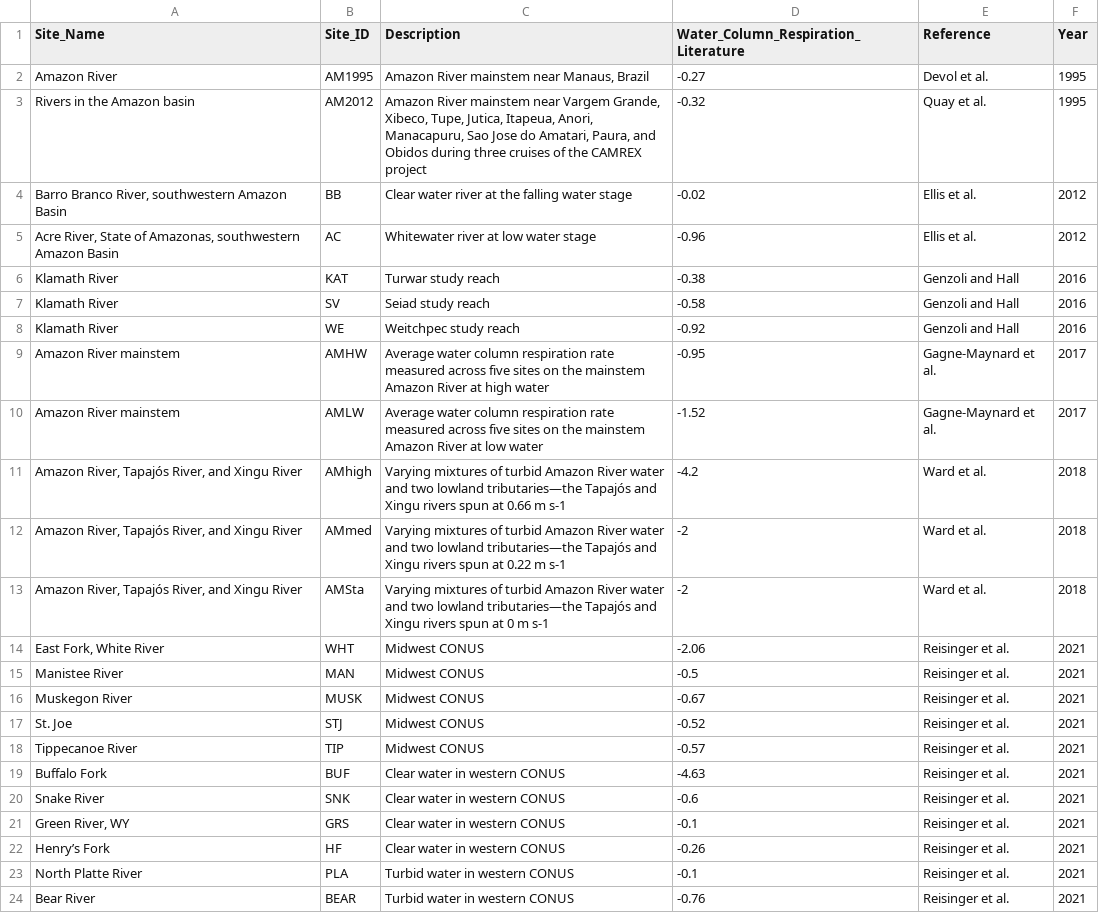
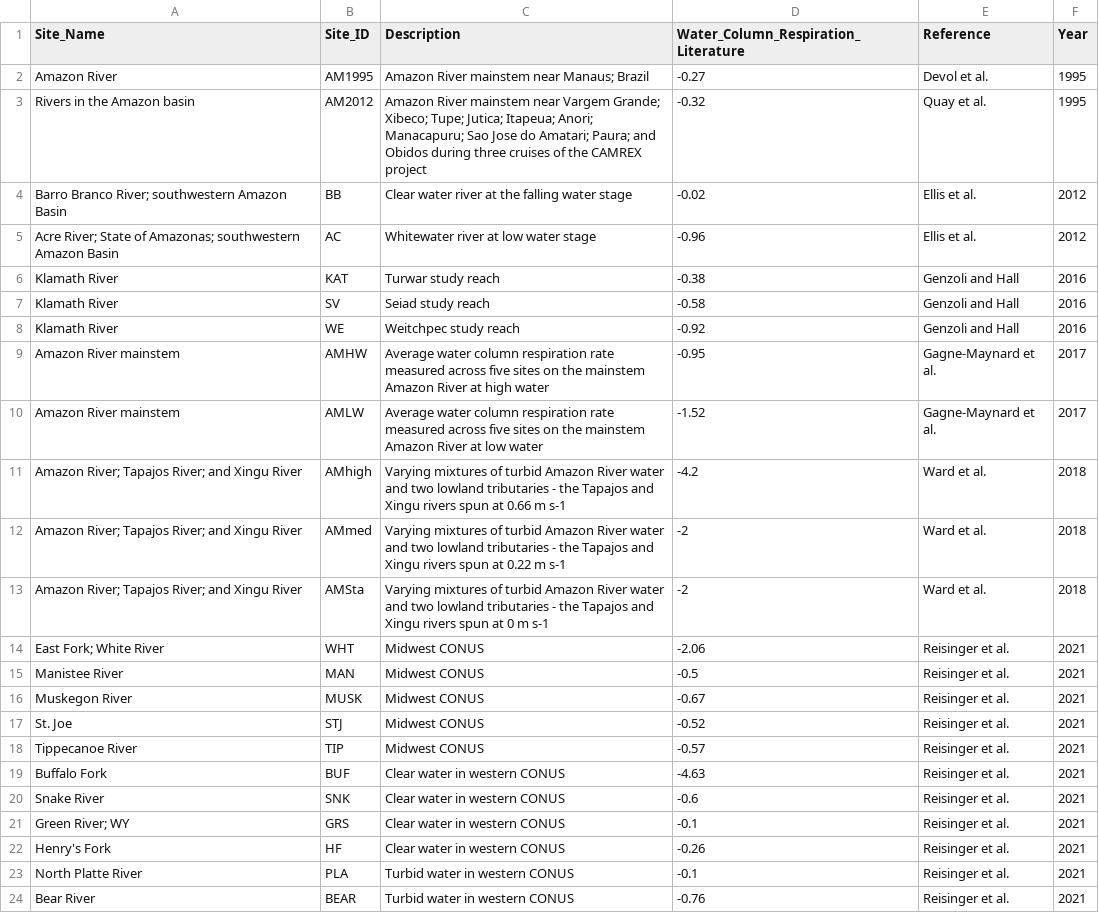
Before and after one commit to river-corridors-sfa/rcsfa-RC2-SPS-ERwc, a CSV file: Data/Water_column_respiration_published/Water_column_respiration_published_values.csv, drawn as a sheet; only a part is shown; the diff names each change by its address in the sheet, - before the commit and + after, or states it on an @@ line.

```diff
--- a/Data/Water_column_respiration_published/Water_column_respiration_published_values.csv
+++ b/Data/Water_column_respiration_published/Water_column_respiration_published_values.csv
-C2 (Description): Amazon River mainstem near Manaus, Brazil
+C2 (Description): Amazon River mainstem near Manaus; Brazil
-C3 (Description): …near Vargem Grande, Xibeco, Tupe, Jutica, Itapeua, Anori, Manacapuru, Sao Jose do Amatari, Paura, and Obidos…
+C3 (Description): …near Vargem Grande; Xibeco; Tupe; Jutica; Itapeua; Anori; Manacapuru; Sao Jose do Amatari; Paura; and Obidos…
-A4 (Site_Name): Barro Branco River, southwestern Amazon Basin
+A4 (Site_Name): Barro Branco River; southwestern Amazon Basin
-A5 (Site_Name): Acre River, State of Amazonas, southwestern Amazon…
+A5 (Site_Name): Acre River; State of Amazonas; southwestern Amazon…
-A11:A13 (Site_Name): Amazon River, Tapajós River, and Xingu River
+A11:A13 (Site_Name): Amazon River; Tapajos River; and Xingu River
-C11 (Description): …two lowland tributaries—the Tapajós and Xingu…
+C11 (Description): …two lowland tributaries - the Tapajos and Xingu…
-C12 (Description): …two lowland tributaries—the Tapajós and Xingu…
+C12 (Description): …two lowland tributaries - the Tapajos and Xingu…
-C13 (Description): …two lowland tributaries—the Tapajós and Xingu…
+C13 (Description): …two lowland tributaries - the Tapajos and Xingu…
-A14 (Site_Name): East Fork, White River
+A14 (Site_Name): East Fork; White River
-A21 (Site_Name): Green River, WY
+A21 (Site_Name): Green River; WY
-A22 (Site_Name): Henry’s Fork
+A22 (Site_Name): Henry's Fork
```
Also changed, not shown: 1 other file.
